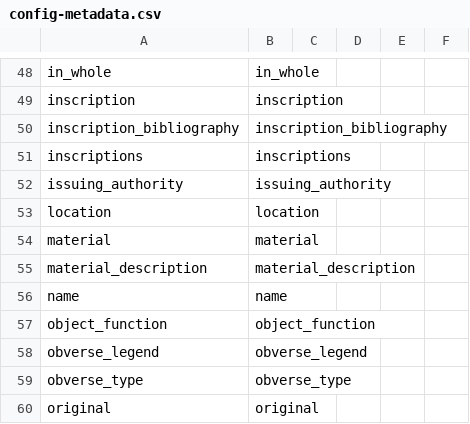
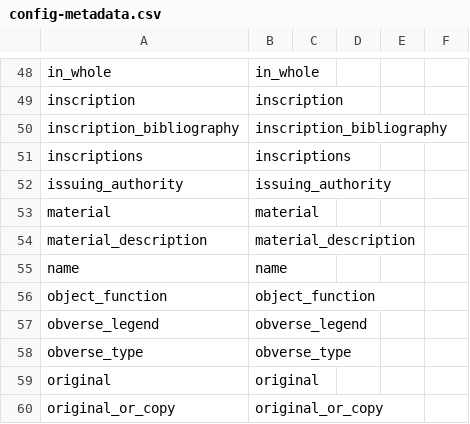
Before and after one commit to perseus-aa/perseus-aa.github.io, a CSV file: _data/config-metadata.csv, drawn as a sheet; only a part is shown, gaps mark what is left out; the shorter side is filled out with more unchanged rows.

```diff
--- a/_data/config-metadata.csv
+++ b/_data/config-metadata.csv
@@ -52,3 +52,2 @@ inscriptions,inscriptions,,,,
 issuing_authority,issuing_authority,,,,
-location,location,,,,
 material,material,,,,
```
Also changed, not shown: _data/config-browse.csv, _data/config-search.csv, 4 other files.
